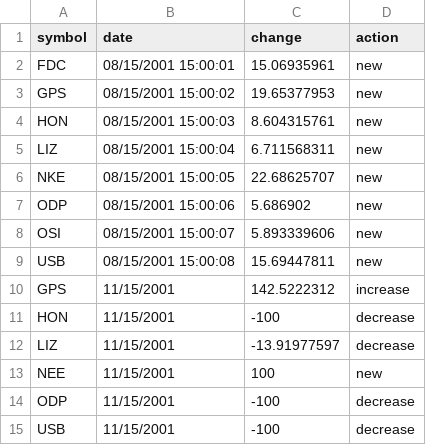
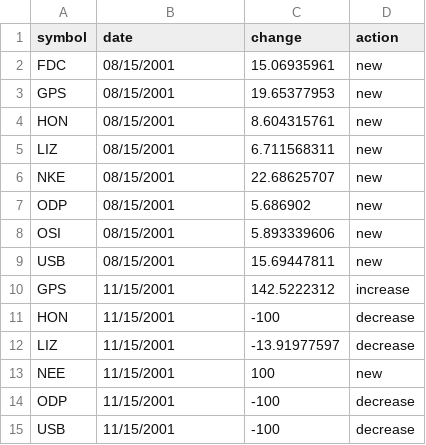
Before and after one commit to pcawthron/StockData, a CSV file: berkshire_new_indexed.csv, drawn as a sheet; only a part is shown.

Commit message:
Remove Times

```diff
--- a/berkshire_new_indexed.csv
+++ b/berkshire_new_indexed.csv
@@ -1,10 +1,10 @@
 symbol,date,change,action
-FDC,08/15/2001 15:00:01,15.06935961,new
-GPS,08/15/2001 15:00:02,19.65377953,new
-HON,08/15/2001 15:00:03,8.604315761,new
-LIZ,08/15/2001 15:00:04,6.711568311,new
-NKE,08/15/2001 15:00:05,22.68625707,new
-ODP,08/15/2001 15:00:06,5.686902,new
-OSI,08/15/2001 15:00:07,5.893339606,new
-USB,08/15/2001 15:00:08,15.69447811,new
+FDC,08/15/2001,15.06935961,new
+GPS,08/15/2001,19.65377953,new
+HON,08/15/2001,8.604315761,new
+LIZ,08/15/2001,6.711568311,new
+NKE,08/15/2001,22.68625707,new
+ODP,08/15/2001,5.686902,new
+OSI,08/15/2001,5.893339606,new
+USB,08/15/2001,15.69447811,new
 GPS,11/15/2001,142.5222312,increase
```
